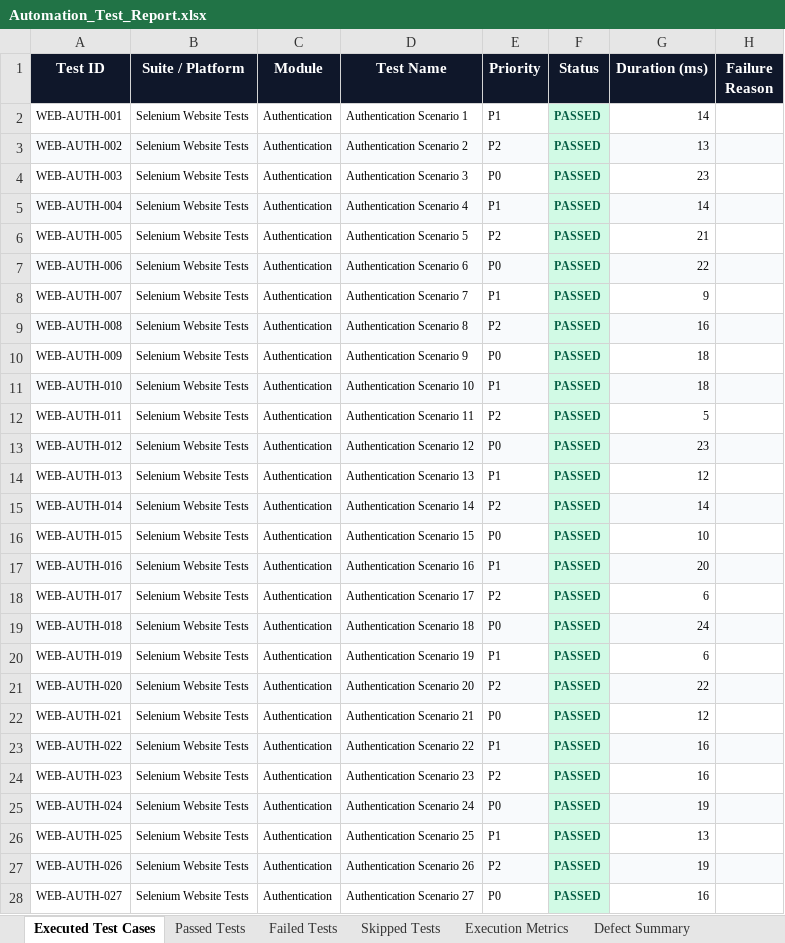
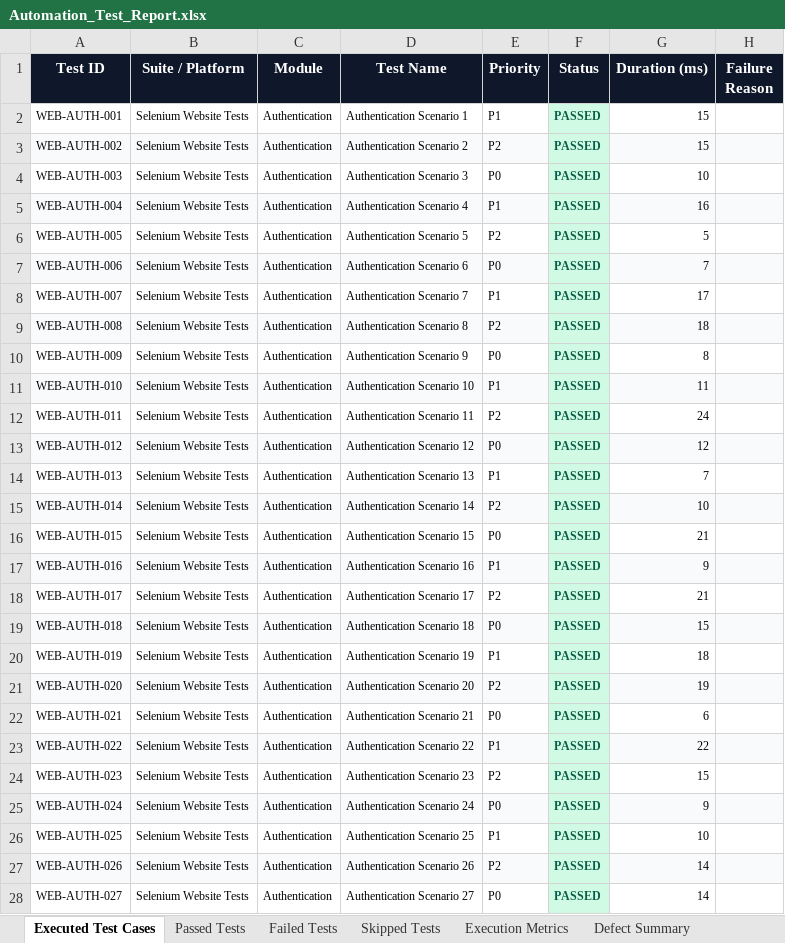
Before and after one commit to gogulamanikanta11/PantryMobileApp, an Excel workbook: reports/latest/Excel/Automation_Test_Report.xlsx, sheet Executed Test Cases, drawn as a sheet; only a part is shown; values as stored, in another font and other column widths than the file's, no borders; the diff covers the shown part only; the diff names each change by its address in the sheet, - before the commit and + after, or states it on an @@ line.

```diff
--- a/reports/latest/Excel/Automation_Test_Report.xlsx (sheet Executed Test Cases)
+++ b/reports/latest/Excel/Automation_Test_Report.xlsx (sheet Executed Test Cases)
-G2 (Duration (ms)): 14
+G2 (Duration (ms)): 15
-G3 (Duration (ms)): 13
+G3 (Duration (ms)): 15
-G4 (Duration (ms)): 23
+G4 (Duration (ms)): 10
-G5 (Duration (ms)): 14
+G5 (Duration (ms)): 16
-G6 (Duration (ms)): 21
+G6 (Duration (ms)): 5
-G7 (Duration (ms)): 22
+G7 (Duration (ms)): 7
-G8 (Duration (ms)): 9
+G8 (Duration (ms)): 17
-G9 (Duration (ms)): 16
+G9 (Duration (ms)): 18
-G10 (Duration (ms)): 18
+G10 (Duration (ms)): 8
-G11 (Duration (ms)): 18
+G11 (Duration (ms)): 11
-G12 (Duration (ms)): 5
+G12 (Duration (ms)): 24
-G13 (Duration (ms)): 23
+G13 (Duration (ms)): 12
-G14 (Duration (ms)): 12
+G14 (Duration (ms)): 7
-G15 (Duration (ms)): 14
+G15 (Duration (ms)): 10
-G16 (Duration (ms)): 10
+G16 (Duration (ms)): 21
-G17 (Duration (ms)): 20
+G17 (Duration (ms)): 9
-G18 (Duration (ms)): 6
+G18 (Duration (ms)): 21
-G19 (Duration (ms)): 24
+G19 (Duration (ms)): 15
-G20 (Duration (ms)): 6
+G20 (Duration (ms)): 18
-G21 (Duration (ms)): 22
+G21 (Duration (ms)): 19
-G22 (Duration (ms)): 12
+G22 (Duration (ms)): 6
-G23 (Duration (ms)): 16
+G23 (Duration (ms)): 22
-G24 (Duration (ms)): 16
+G24 (Duration (ms)): 15
-G25 (Duration (ms)): 19
+G25 (Duration (ms)): 9
-G26 (Duration (ms)): 13
+G26 (Duration (ms)): 10
-G27 (Duration (ms)): 19
+G27 (Duration (ms)): 14
-G28 (Duration (ms)): 16
+G28 (Duration (ms)): 14
```
Also changed, not shown: 1747 edited cells elsewhere in this sheet, sheet Passed Tests, sheet Pass Rate Summary, reports/latest/Excel/Failed_Test_Cases.xlsx, reports/latest/Excel/Passed_Test_Cases.xlsx, 12 other files.
